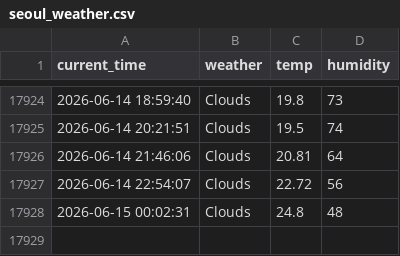
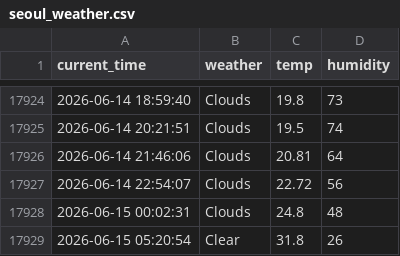
Before and after one commit to Junu18/seoul_weather_5_m, a CSV file: seoul_weather.csv, drawn as a sheet; only a part is shown, gaps mark what is left out; the diff names each change by its address in the sheet, - before the commit and + after, or states it on an @@ line.

```diff
--- a/seoul_weather.csv
+++ b/seoul_weather.csv
+row 17929: 2026-06-15 05:20:54 | Clear | 31.8 | 26
```
